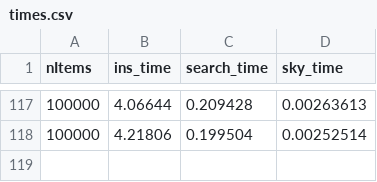
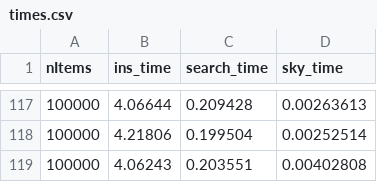
Before and after one commit to lazanasAle/Multidimensional_DS, a CSV file: convex-hull-skyline/skyline/times.csv, drawn as a sheet; only a part is shown, gaps mark what is left out.

```diff
--- a/convex-hull-skyline/skyline/times.csv
+++ b/convex-hull-skyline/skyline/times.csv
@@ -118 +118,2 @@ nItems,ins_time,search_time,sky_time
 100000,4.21806,0.199504,0.00252514
+100000,4.06243,0.203551,0.00402808
```
Also changed, not shown: 6 other files.
